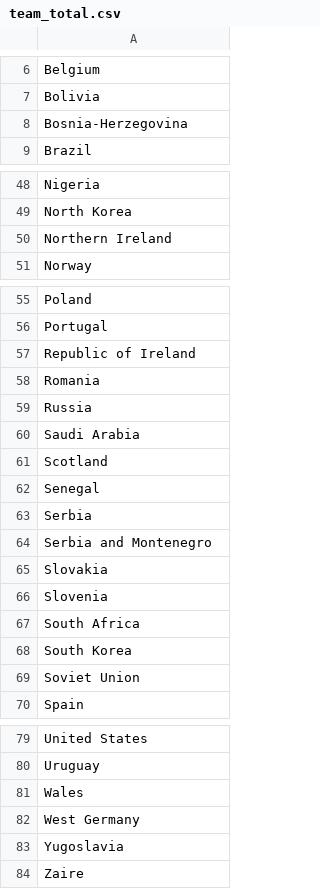
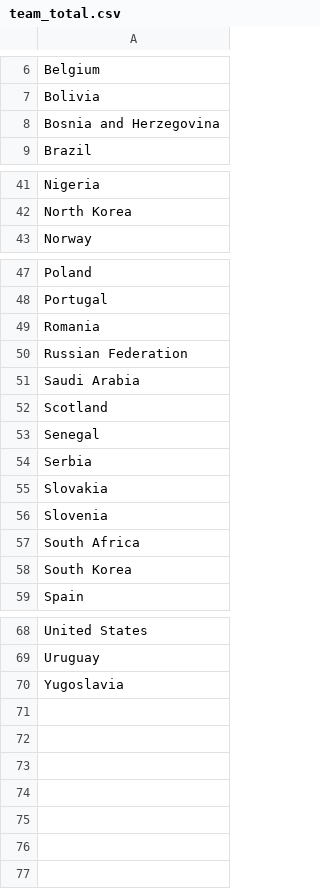
Before and after one commit to lydddddddddd/vis_s18g2, a CSV file: data/team_total.csv, drawn as a sheet; only a part is shown, gaps mark what is left out; the diff covers the shown part only.

```diff
--- a/data/team_total.csv
+++ b/data/team_total.csv
@@ -7,3 +7,3 @@ Belgium
 Bolivia
-Bosnia-Herzegovina
+Bosnia and Herzegovina
 Brazil
@@ -49,3 +42,2 @@ Nigeria
 North Korea
-Northern Ireland
 Norway
@@ -56,5 +48,4 @@ Poland
 Portugal
-Republic of Ireland
 Romania
-Russia
+Russian Federation
 Saudi Arabia
@@ -63,3 +54,2 @@ Senegal
 Serbia
-Serbia and Montenegro
 Slovakia
@@ -68,3 +58,2 @@ South Africa
 South Korea
-Soviet Union
 Spain
@@ -80,5 +69,2 @@ United States
 Uruguay
-Wales
-West Germany
 Yugoslavia
-Zaire
```
Also changed, not shown: 1 added row, 8 removed rows and 1 edited cell elsewhere in this file, 3 other files.
